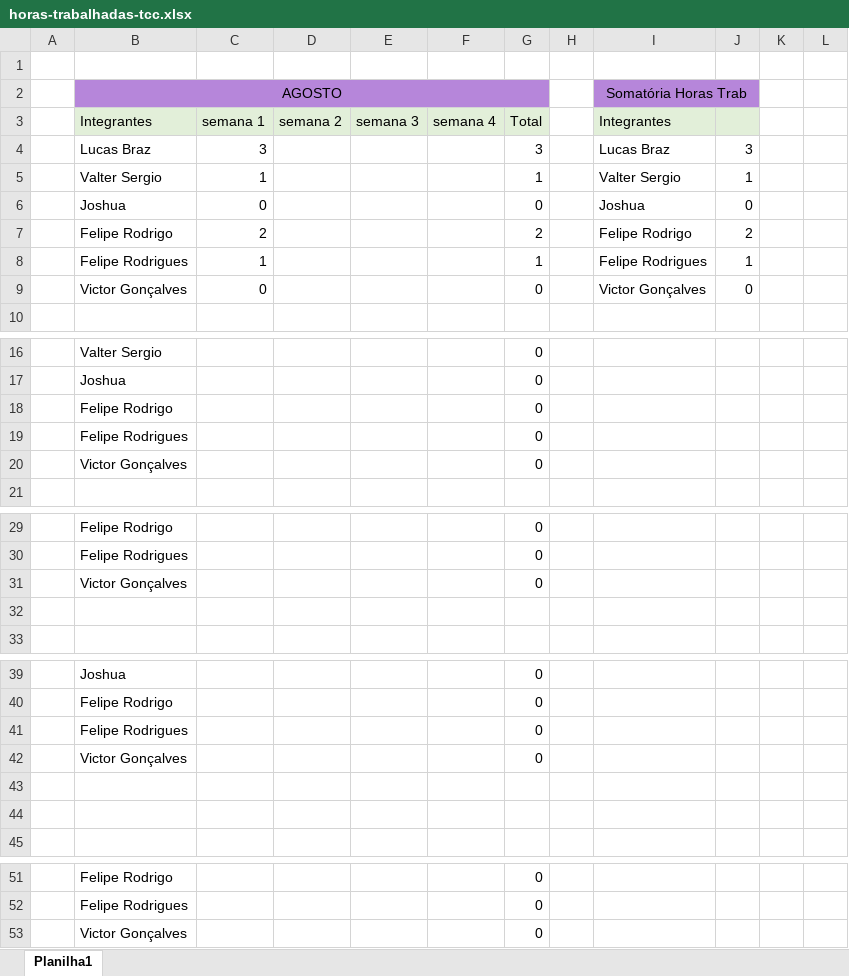
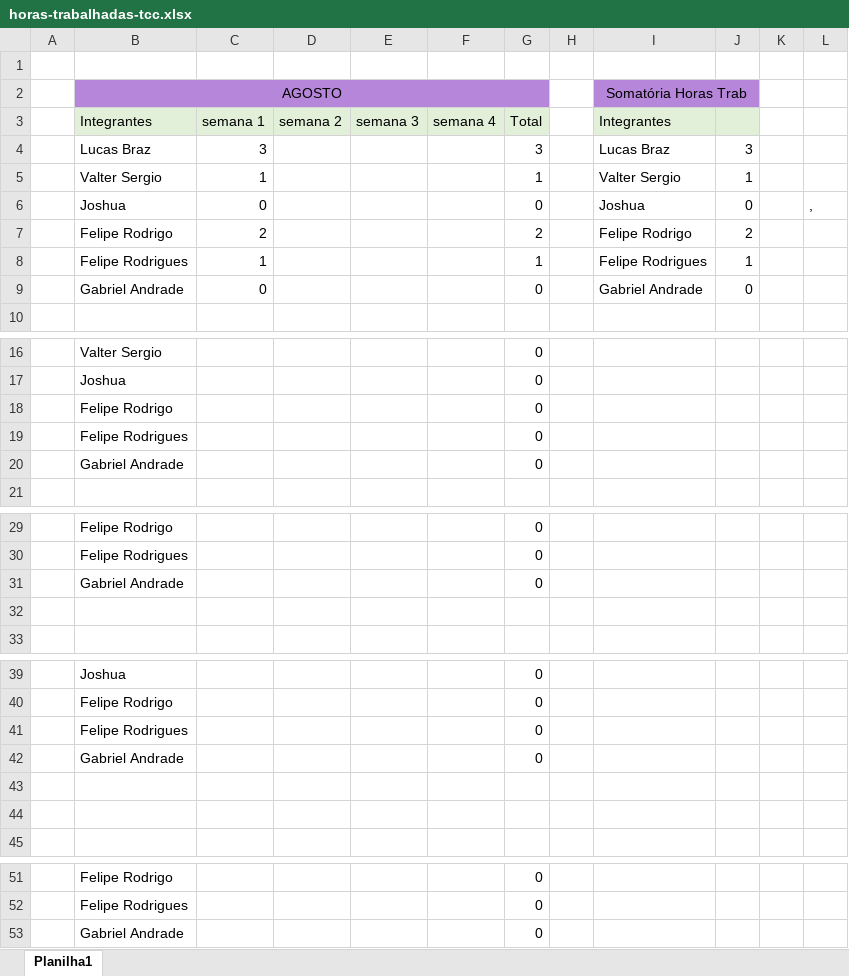
Before and after one commit to ValterRibeiro1994/tcc-etec, an Excel workbook: tcc-documentacao/Planejamento/planilhas/horas-trabalhadas-tcc.xlsx, sheet Planilha1, drawn as a sheet; only a part is shown, gaps mark what is left out; values as stored, in another font and other column widths than the file's, no borders; the diff names each change by its address in the sheet, - before the commit and + after, or states it on an @@ line.

```diff
--- a/tcc-documentacao/Planejamento/planilhas/horas-trabalhadas-tcc.xlsx (sheet Planilha1)
+++ b/tcc-documentacao/Planejamento/planilhas/horas-trabalhadas-tcc.xlsx (sheet Planilha1)
-L6: (empty)
+L6: ,
-B9 (AGOSTO): Victor Gonçalves
+B9 (AGOSTO): Gabriel Andrade
-I9 (Somatória Horas Trab): Victor Gonçalves
+I9 (Somatória Horas Trab): Gabriel Andrade
-B20 (AGOSTO): Victor Gonçalves
+B20 (AGOSTO): Gabriel Andrade
-B31 (AGOSTO): Victor Gonçalves
+B31 (AGOSTO): Gabriel Andrade
-B42 (AGOSTO): Victor Gonçalves
+B42 (AGOSTO): Gabriel Andrade
-B53 (AGOSTO): Victor Gonçalves
+B53 (AGOSTO): Gabriel Andrade
```
Also changed, not shown: 2 other files.
